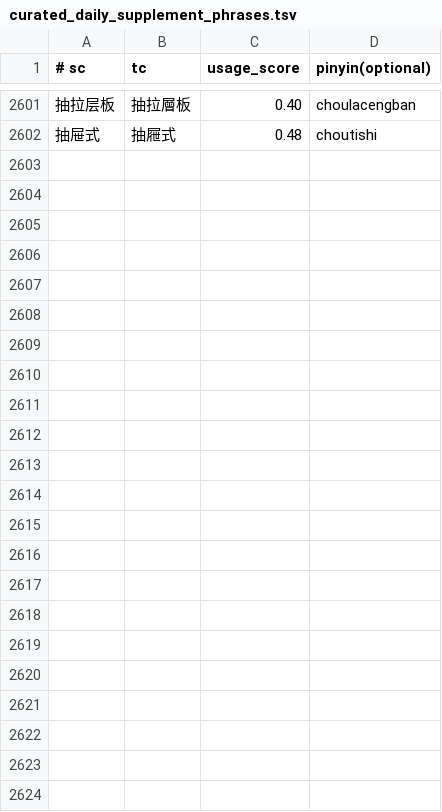
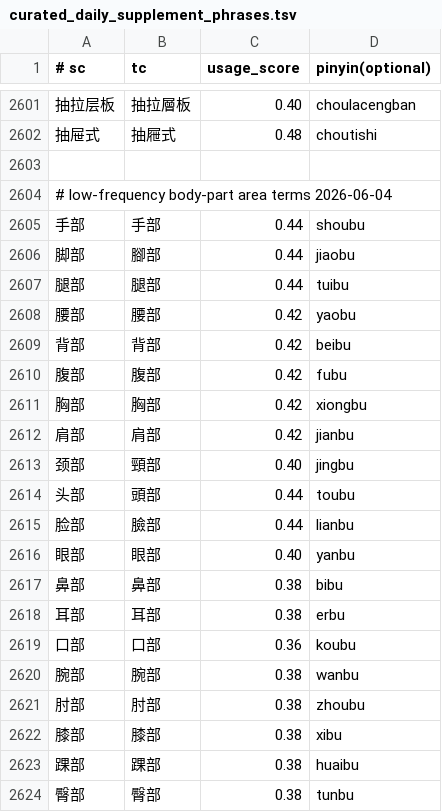
Before and after one commit to shenmin/cassotis-lexicon, a TSV file: manifests/curated_daily_supplement_phrases.tsv, drawn as a sheet; only a part is shown, gaps mark what is left out; the diff names each change by its address in the sheet, - before the commit and + after, or states it on an @@ line.

Commit message:
Add common daily phrases

```diff
--- a/manifests/curated_daily_supplement_phrases.tsv
+++ b/manifests/curated_daily_supplement_phrases.tsv
+row 2603: (empty)
+row 2604: # low-frequency body-part area terms 2026-06-04
+row 2605: 手部 | 手部 | 0.44 | shoubu
+row 2606: 脚部 | 腳部 | 0.44 | jiaobu
+row 2607: 腿部 | 腿部 | 0.44 | tuibu
+row 2608: 腰部 | 腰部 | 0.42 | yaobu
+row 2609: 背部 | 背部 | 0.42 | beibu
+row 2610: 腹部 | 腹部 | 0.42 | fubu
+row 2611: 胸部 | 胸部 | 0.42 | xiongbu
+row 2612: 肩部 | 肩部 | 0.42 | jianbu
+row 2613: 颈部 | 頸部 | 0.40 | jingbu
+row 2614: 头部 | 頭部 | 0.44 | toubu
+row 2615: 脸部 | 臉部 | 0.44 | lianbu
+row 2616: 眼部 | 眼部 | 0.40 | yanbu
+row 2617: 鼻部 | 鼻部 | 0.38 | bibu
+row 2618: 耳部 | 耳部 | 0.38 | erbu
+row 2619: 口部 | 口部 | 0.36 | koubu
+row 2620: 腕部 | 腕部 | 0.38 | wanbu
+row 2621: 肘部 | 肘部 | 0.38 | zhoubu
+row 2622: 膝部 | 膝部 | 0.38 | xibu
+row 2623: 踝部 | 踝部 | 0.38 | huaibu
+row 2624: 臀部 | 臀部 | 0.38 | tunbu
```
Also changed, not shown: manifests/curated_daily_phrases.tsv, 10 other files.
